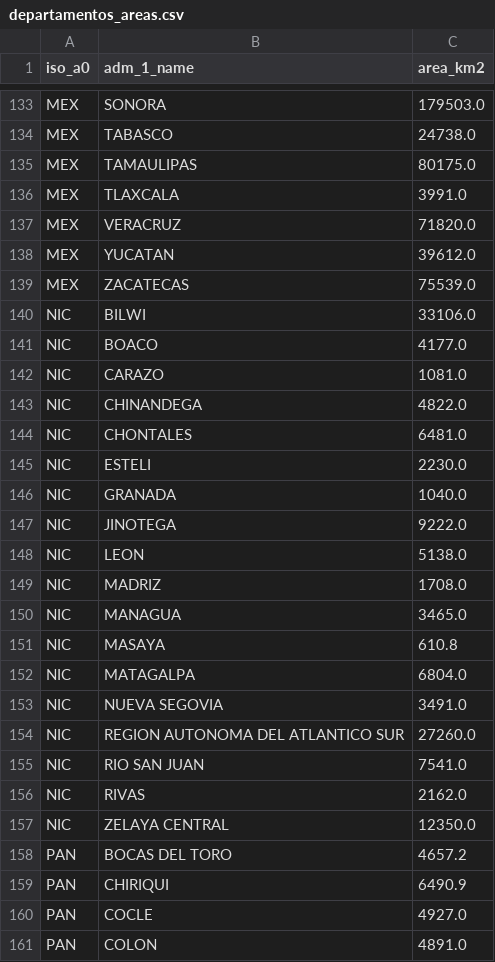
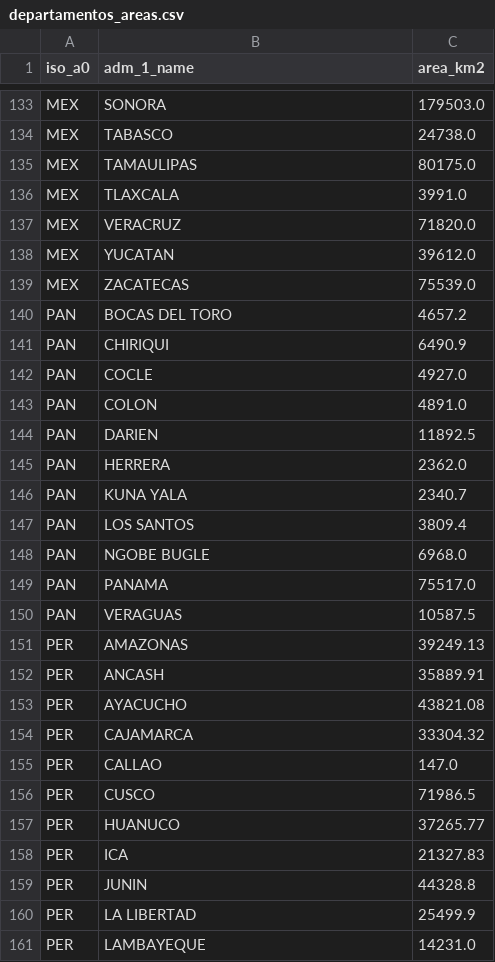
Before and after one commit to YeshuaChavez/proyecto-ia, a CSV file: data/raw/departamentos_areas.csv, drawn as a sheet; only a part is shown, gaps mark what is left out; the shorter side is filled out with more unchanged rows.

Commit message:
chore: drop Nicaragua from Agente 1/2 code and raw caches
Complements 39af730: removes NIC from Agente 1's country lists and
strips its rows from the cached raw climate/water/area CSVs, and
removes the now-redundant Nicaragua filter in Agente 2 since the
source data no longer contains it.

```diff
--- a/data/raw/departamentos_areas.csv
+++ b/data/raw/departamentos_areas.csv
@@ -139,20 +139,2 @@ MEX,YUCATAN,39612.0
 MEX,ZACATECAS,75539.0
-NIC,BILWI,33106.0
-NIC,BOACO,4177.0
-NIC,CARAZO,1081.0
-NIC,CHINANDEGA,4822.0
-NIC,CHONTALES,6481.0
-NIC,ESTELI,2230.0
-NIC,GRANADA,1040.0
-NIC,JINOTEGA,9222.0
-NIC,LEON,5138.0
-NIC,MADRIZ,1708.0
-NIC,MANAGUA,3465.0
-NIC,MASAYA,610.8
-NIC,MATAGALPA,6804.0
-NIC,NUEVA SEGOVIA,3491.0
-NIC,REGION AUTONOMA DEL ATLANTICO SUR,27260.0
-NIC,RIO SAN JUAN,7541.0
-NIC,RIVAS,2162.0
-NIC,ZELAYA CENTRAL,12350.0
 PAN,BOCAS DEL TORO,4657.2
```
Also changed, not shown: 4 other files.
